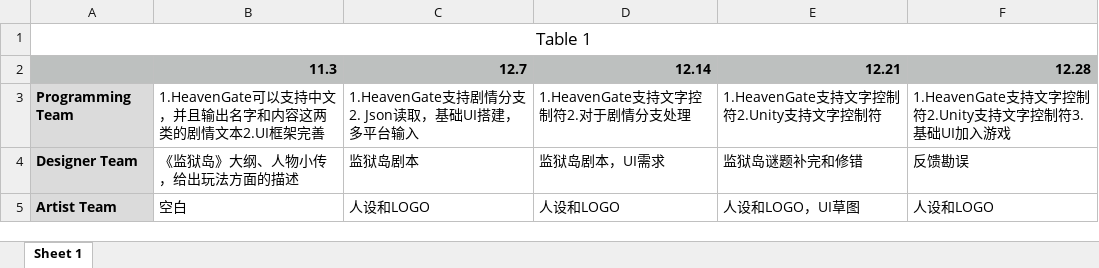
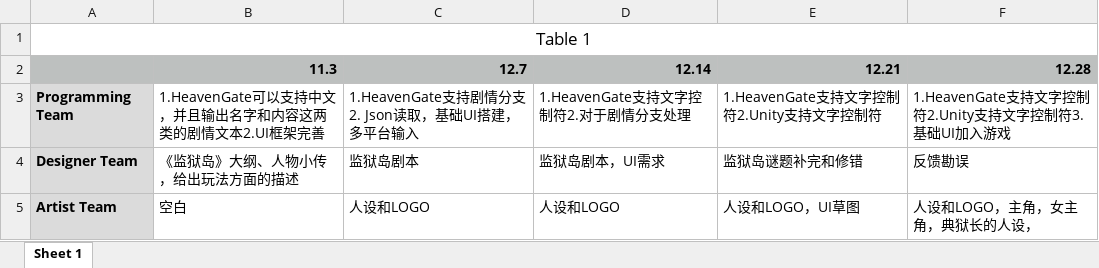
Before and after one commit to kwh3884858/Hippocampus, an Excel workbook: Documents/Project Manage/Team Backlog.xlsx, sheet Sheet 1, drawn as a sheet; values as stored, in another font and other column widths than the file's, no borders; the diff names each change by its address in the sheet, - before the commit and + after, or states it on an @@ line.

```diff
--- a/Documents/Project Manage/Team Backlog.xlsx (sheet Sheet 1)
+++ b/Documents/Project Manage/Team Backlog.xlsx (sheet Sheet 1)
-F5: 人设和LOGO
+F5: 人设和LOGO，主角，女主角，典狱长的人设，
```
Also changed, not shown: Documents/Project Manage/Task Check List.xlsx, 7 other files.
